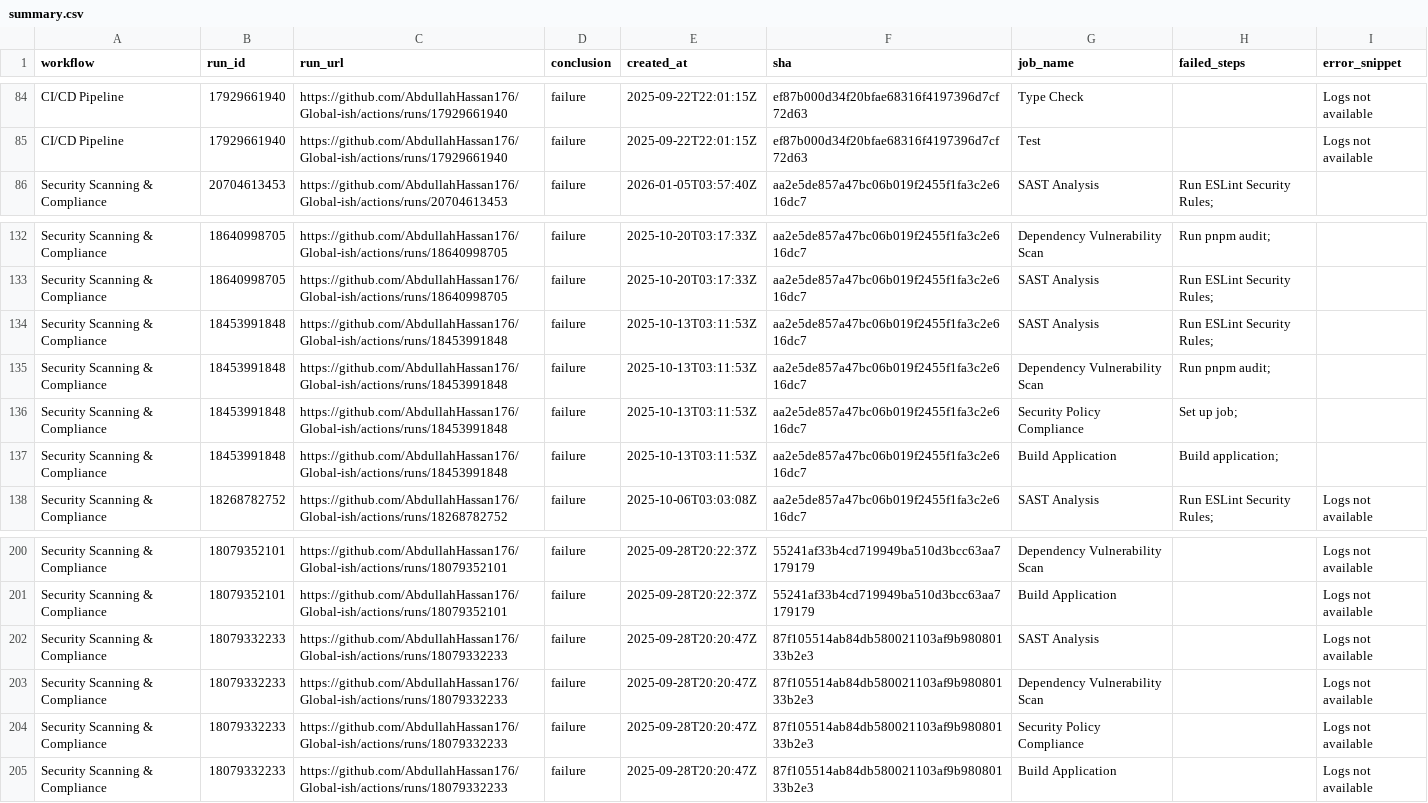
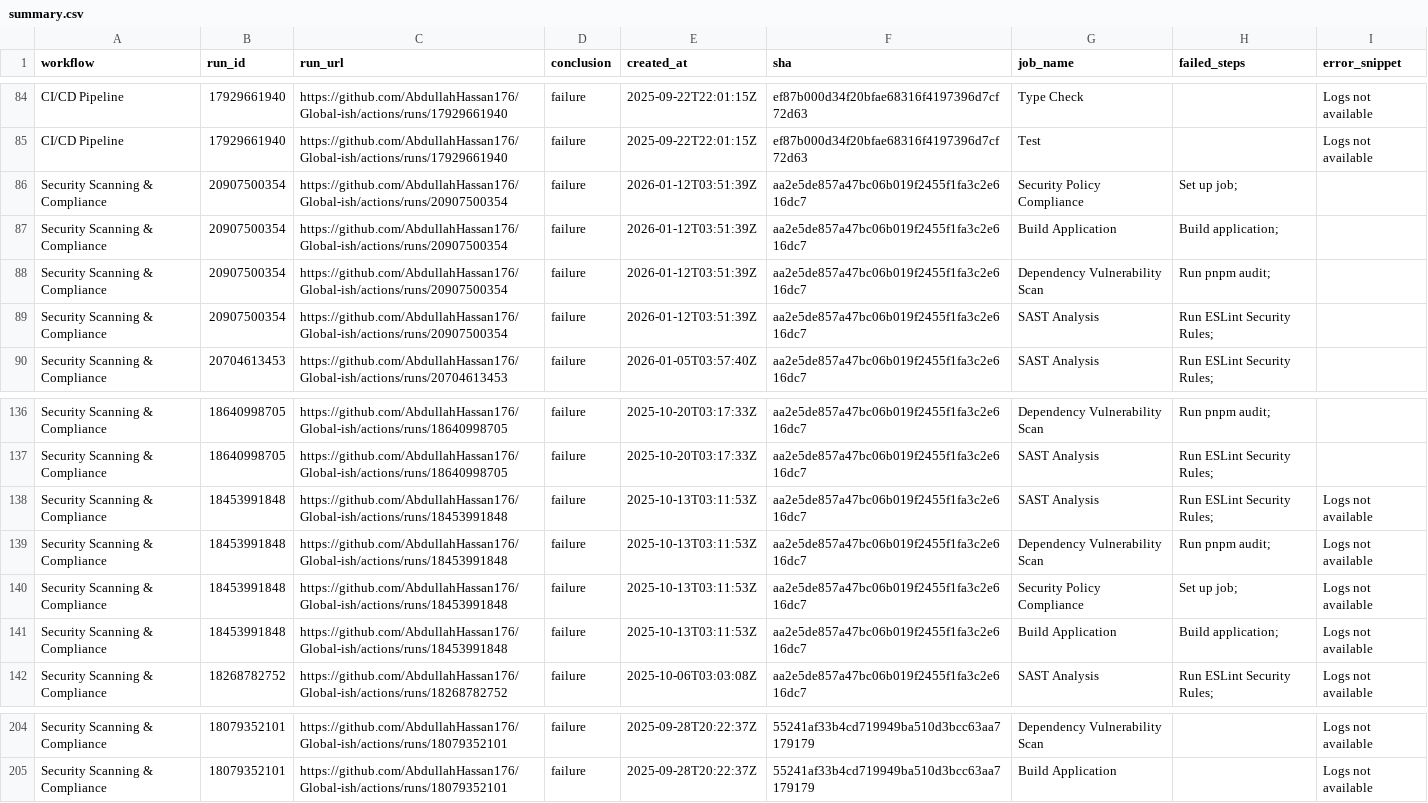
Before and after one commit to AbdullahHassan176/Global-ish, a CSV file: reports/summary.csv, drawn as a sheet; only a part is shown, gaps mark what is left out.

```diff
--- a/reports/summary.csv
+++ b/reports/summary.csv
@@ -85,2 +85,6 @@ CI/CD Pipeline,17929661940,https://github.com/AbdullahHassan176/Global-ish/actio
 CI/CD Pipeline,17929661940,https://github.com/AbdullahHassan176/Global-ish/actions/runs/17929661940,failure,2025-09-22T22:01:15Z,ef87b000d34f20bfae68316f4197396d7cf72d63,Test,,Logs not available
+Security Scanning & Compliance,20907500354,https://github.com/AbdullahHassan176/Global-ish/actions/runs/20907500354,failure,2026-01-12T03:51:39Z,aa2e5de857a47bc06b019f2455f1fa3c2e616dc7,Security Policy Compliance,Set up job;,
+Security Scanning & Compliance,20907500354,https://github.com/AbdullahHassan176/Global-ish/actions/runs/20907500354,failure,2026-01-12T03:51:39Z,aa2e5de857a47bc06b019f2455f1fa3c2e616dc7,Build Application,Build application;,
+Security Scanning & Compliance,20907500354,https://github.com/AbdullahHassan176/Global-ish/actions/runs/20907500354,failure,2026-01-12T03:51:39Z,aa2e5de857a47bc06b019f2455f1fa3c2e616dc7,Dependency Vulnerability Scan,Run pnpm audit;,
+Security Scanning & Compliance,20907500354,https://github.com/AbdullahHassan176/Global-ish/actions/runs/20907500354,failure,2026-01-12T03:51:39Z,aa2e5de857a47bc06b019f2455f1fa3c2e616dc7,SAST Analysis,Run ESLint Security Rules;,
 Security Scanning & Compliance,20704613453,https://github.com/AbdullahHassan176/Global-ish/actions/runs/20704613453,failure,2026-01-05T03:57:40Z,aa2e5de857a47bc06b019f2455f1fa3c2e616dc7,SAST Analysis,Run ESLint Security Rules;,
@@ -133,6 +137,6 @@ Security Scanning & Compliance,18640998705,https://github.com/AbdullahHassan176/
 Security Scanning & Compliance,18640998705,https://github.com/AbdullahHassan176/Global-ish/actions/runs/18640998705,failure,2025-10-20T03:17:33Z,aa2e5de857a47bc06b019f2455f1fa3c2e616dc7,SAST Analysis,Run ESLint Security Rules;,
-Security Scanning & Compliance,18453991848,https://github.com/AbdullahHassan176/Global-ish/actions/runs/18453991848,failure,2025-10-13T03:11:53Z,aa2e5de857a47bc06b019f2455f1fa3c2e616dc7,SAST Analysis,Run ESLint Security Rules;,
-Security Scanning & Compliance,18453991848,https://github.com/AbdullahHassan176/Global-ish/actions/runs/18453991848,failure,2025-10-13T03:11:53Z,aa2e5de857a47bc06b019f2455f1fa3c2e616dc7,Dependency Vulnerability Scan,Run pnpm audit;,
-Security Scanning & Compliance,18453991848,https://github.com/AbdullahHassan176/Global-ish/actions/runs/18453991848,failure,2025-10-13T03:11:53Z,aa2e5de857a47bc06b019f2455f1fa3c2e616dc7,Security Policy Compliance,Set up job;,
-Security Scanning & Compliance,18453991848,https://github.com/AbdullahHassan176/Global-ish/actions/runs/18453991848,failure,2025-10-13T03:11:53Z,aa2e5de857a47bc06b019f2455f1fa3c2e616dc7,Build Application,Build application;,
+Security Scanning & Compliance,18453991848,https://github.com/AbdullahHassan176/Global-ish/actions/runs/18453991848,failure,2025-10-13T03:11:53Z,aa2e5de857a47bc06b019f2455f1fa3c2e616dc7,SAST Analysis,Run ESLint Security Rules;,Logs not available
+Security Scanning & Compliance,18453991848,https://github.com/AbdullahHassan176/Global-ish/actions/runs/18453991848,failure,2025-10-13T03:11:53Z,aa2e5de857a47bc06b019f2455f1fa3c2e616dc7,Dependency Vulnerability Scan,Run pnpm audit;,Logs not available
+Security Scanning & Compliance,18453991848,https://github.com/AbdullahHassan176/Global-ish/actions/runs/18453991848,failure,2025-10-13T03:11:53Z,aa2e5de857a47bc06b019f2455f1fa3c2e616dc7,Security Policy Compliance,Set up job;,Logs not available
+Security Scanning & Compliance,18453991848,https://github.com/AbdullahHassan176/Global-ish/actions/runs/18453991848,failure,2025-10-13T03:11:53Z,aa2e5de857a47bc06b019f2455f1fa3c2e616dc7,Build Application,Build application;,Logs not available
 Security Scanning & Compliance,18268782752,https://github.com/AbdullahHassan176/Global-ish/actions/runs/18268782752,failure,2025-10-06T03:03:08Z,aa2e5de857a47bc06b019f2455f1fa3c2e616dc7,SAST Analysis,Run ESLint Security Rules;,Logs not available
@@ -201,5 +205 @@ Security Scanning & Compliance,18079352101,https://github.com/AbdullahHassan176/
 Security Scanning & Compliance,18079352101,https://github.com/AbdullahHassan176/Global-ish/actions/runs/18079352101,failure,2025-09-28T20:22:37Z,55241af33b4cd719949ba510d3bcc63aa7179179,Build Application,,Logs not available
-Security Scanning & Compliance,18079332233,https://github.com/AbdullahHassan176/Global-ish/actions/runs/18079332233,failure,2025-09-28T20:20:47Z,87f105514ab84db580021103af9b98080133b2e3,SAST Analysis,,Logs not available
-Security Scanning & Compliance,18079332233,https://github.com/AbdullahHassan176/Global-ish/actions/runs/18079332233,failure,2025-09-28T20:20:47Z,87f105514ab84db580021103af9b98080133b2e3,Dependency Vulnerability Scan,,Logs not available
-Security Scanning & Compliance,18079332233,https://github.com/AbdullahHassan176/Global-ish/actions/runs/18079332233,failure,2025-09-28T20:20:47Z,87f105514ab84db580021103af9b98080133b2e3,Security Policy Compliance,,Logs not available
-Security Scanning & Compliance,18079332233,https://github.com/AbdullahHassan176/Global-ish/actions/runs/18079332233,failure,2025-09-28T20:20:47Z,87f105514ab84db580021103af9b98080133b2e3,Build Application,,Logs not available
```
Also changed, not shown: 1 other file.
